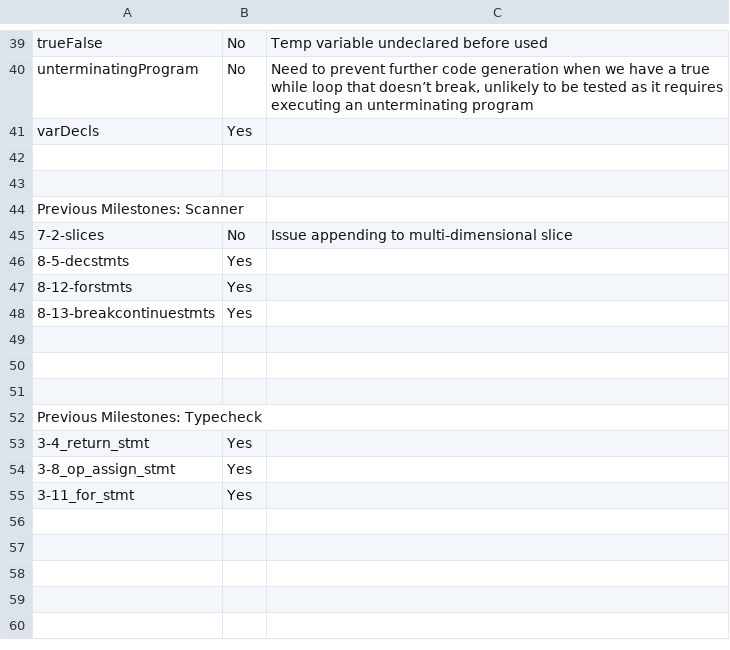
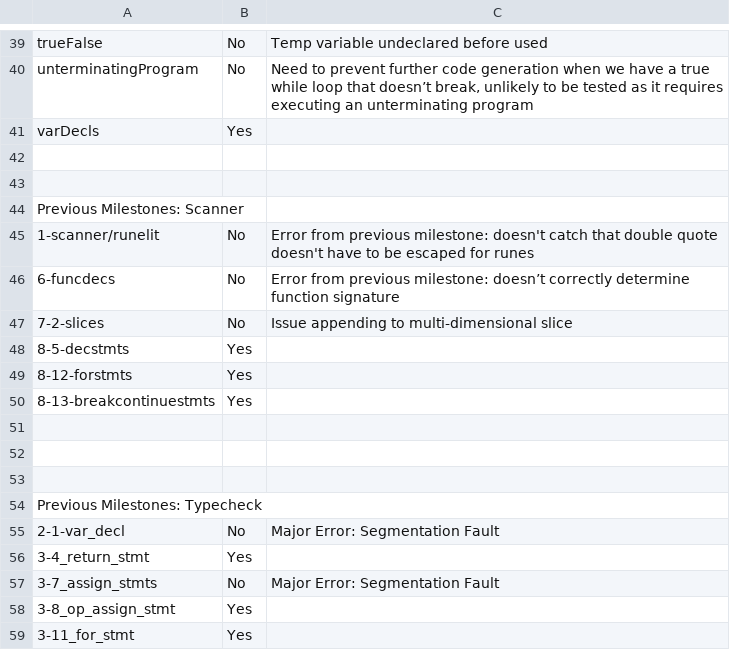
Before and after one commit to pashakondratyev/GoJava, a CSV file: codegenPrograms.csv, drawn as a sheet; only a part is shown, gaps mark what is left out; the diff names each change by its address in the sheet, - before the commit and + after, or states it on an @@ line.

Commit message:
Update functionality of programs

```diff
--- a/codegenPrograms.csv
+++ b/codegenPrograms.csv
+row 45: 1-scanner/runelit | No | Error from previous milestone: doesn't catch that double quote doesn't have to be escaped for runes
+row 46: 6-funcdecs | No | Error from previous milestone: doesn’t correctly determine function signature
+row 55: 2-1-var_decl | No | Major Error: Segmentation Fault
+row 57: 3-7_assign_stmts | No | Major Error: Segmentation Fault
```
